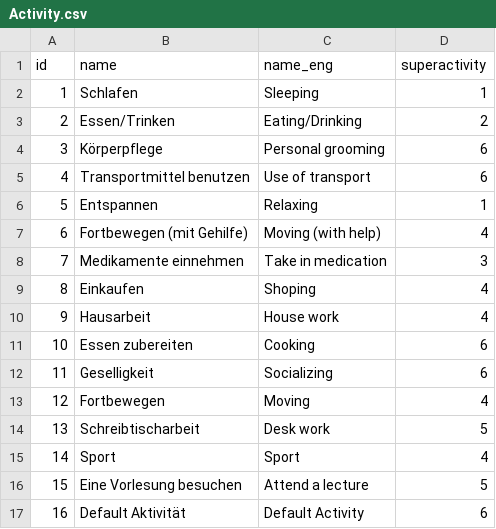
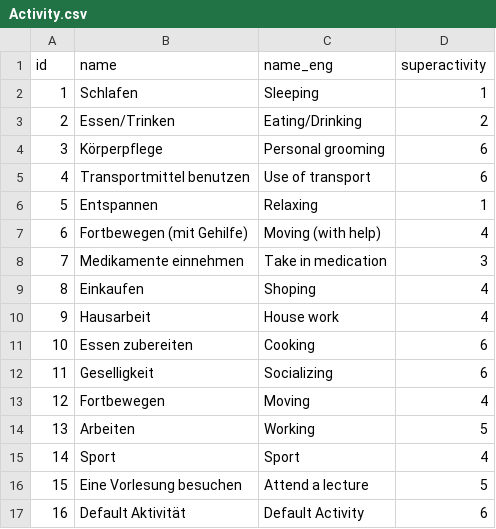
Before and after one commit to IvoGoman/Diabetes-App, a CSV file: app/src/main/assets/Activity.csv, drawn as a sheet.

Commit message:
Changed Schreibtischarbeit to Arbeiten. Please reinstall the app.

```diff
--- a/app/src/main/assets/Activity.csv
+++ b/app/src/main/assets/Activity.csv
@@ -13,3 +13,3 @@
 "12","Fortbewegen","Moving","4"
-"13","Schreibtischarbeit","Desk work","5"
+"13","Arbeiten","Working","5"
 "14","Sport","Sport","4"
```
Also changed, not shown: 3 other files.
